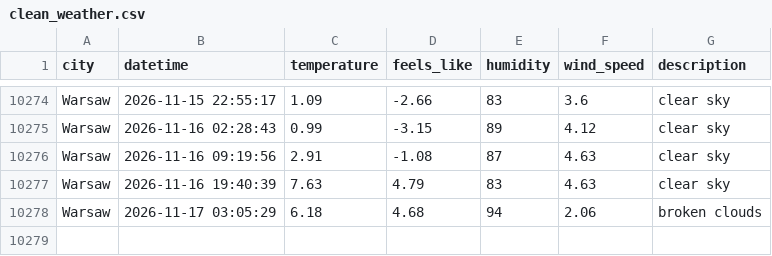
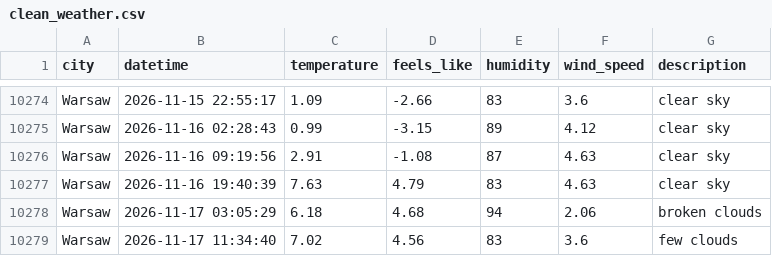
Before and after one commit to ostherhuspl/weather-data-pipeline-data, a CSV file: clean_weather.csv, drawn as a sheet; only a part is shown, gaps mark what is left out.

```diff
--- a/clean_weather.csv
+++ b/clean_weather.csv
@@ -10278 +10278,2 @@ Warsaw,2026-11-16 19:40:39,7.63,4.79,83,4.63,clear sky
 Warsaw,2026-11-17 03:05:29,6.18,4.68,94,2.06,broken clouds
+Warsaw,2026-11-17 11:34:40,7.02,4.56,83,3.6,few clouds
```
